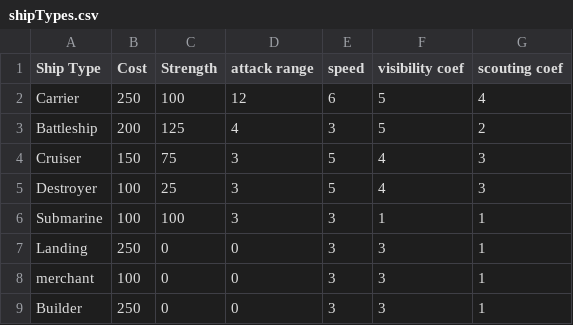
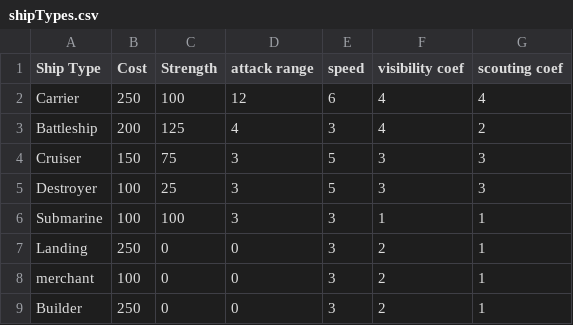
Before and after one commit to nicksrusso/NavalCivGame, a CSV file: battleboats/core/config/shipTypes.csv, drawn as a sheet.

```diff
--- a/battleboats/core/config/shipTypes.csv
+++ b/battleboats/core/config/shipTypes.csv
@@ -1,9 +1,9 @@
 Ship Type,Cost,Strength,attack range,speed,visibility coef,scouting coef
-Carrier,250,100,12,6,5,4
-Battleship,200,125,4,3,5,2
-Cruiser,150,75,3,5,4,3
-Destroyer,100,25,3,5,4,3
+Carrier,250,100,12,6,4,4
+Battleship,200,125,4,3,4,2
+Cruiser,150,75,3,5,3,3
+Destroyer,100,25,3,5,3,3
 Submarine,100,100,3,3,1,1
-Landing ,250,0,0,3,3,1
-merchant,100,0,0,3,3,1
-Builder,250,0,0,3,3,1
+Landing ,250,0,0,3,2,1
+merchant,100,0,0,3,2,1
+Builder,250,0,0,3,2,1
```
Also changed, not shown: 8 other files.
